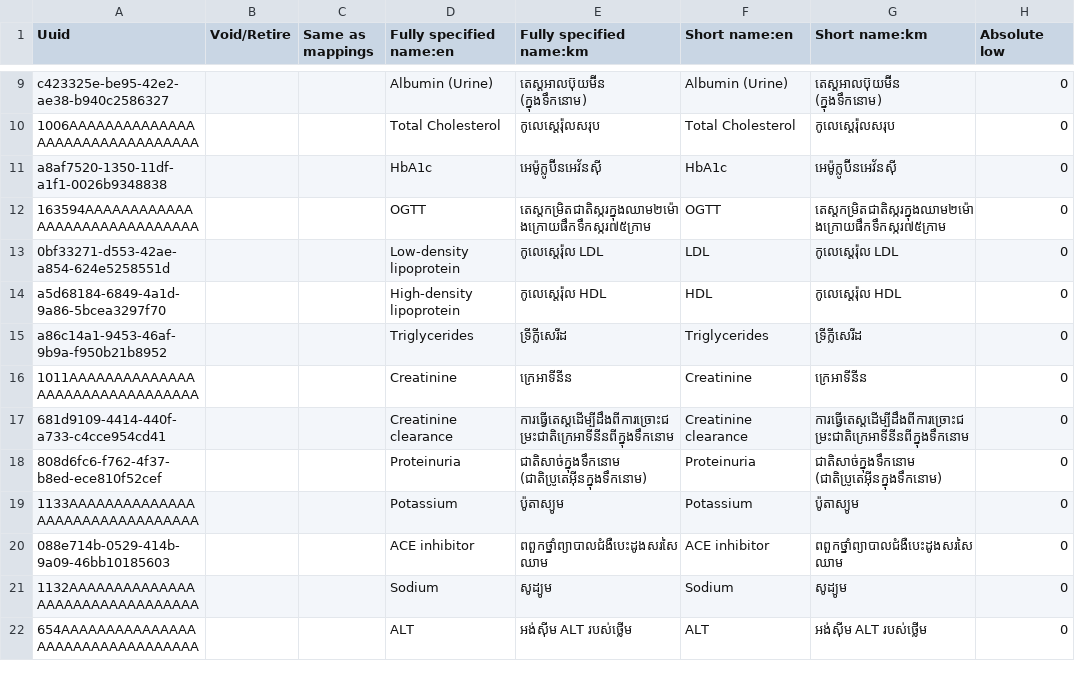
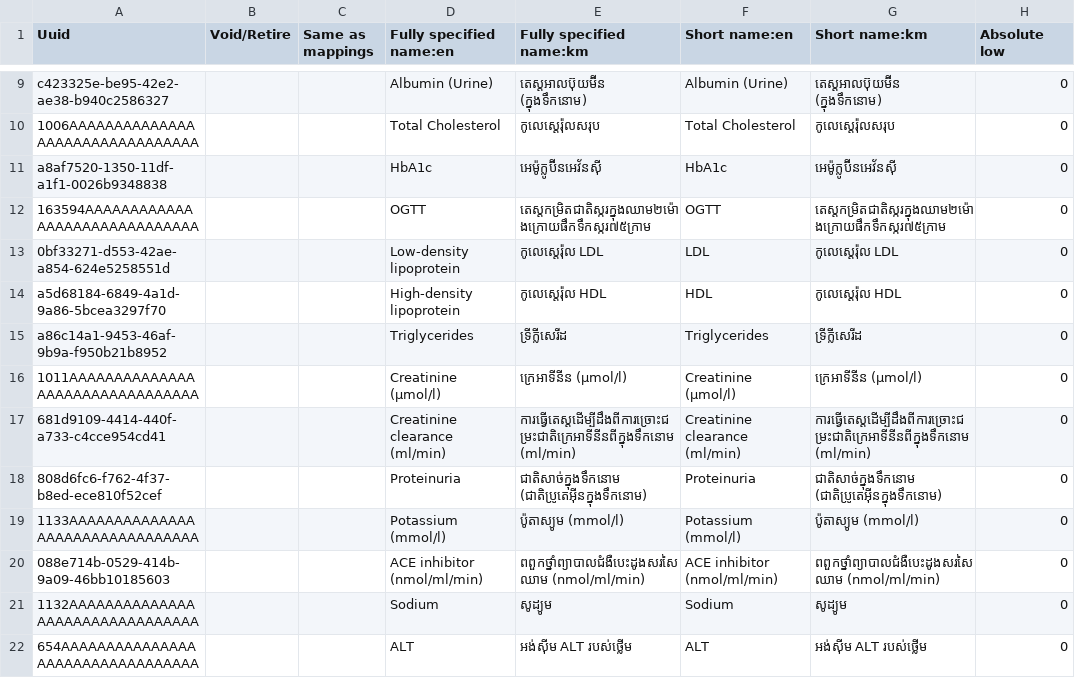
Before and after one commit to mekomsolutions/ozone-distro-cambodia, a CSV file: configs/openmrs_config/concepts/labs.csv, drawn as a sheet; only a part is shown, gaps mark what is left out; the diff names each change by its address in the sheet, - before the commit and + after, or states it on an @@ line.

Commit message:
Added units to the renal tests' labels

```diff
--- a/configs/openmrs_config/concepts/labs.csv
+++ b/configs/openmrs_config/concepts/labs.csv
-D16 (Fully specified name:en): Creatinine
+D16 (Fully specified name:en): Creatinine (µmol/l)
-E16 (Fully specified name:km): ក្រេអាទីនីន
+E16 (Fully specified name:km): ក្រេអាទីនីន (µmol/l)
-F16 (Short name:en): Creatinine
+F16 (Short name:en): Creatinine (µmol/l)
-G16 (Short name:km): ក្រេអាទីនីន
+G16 (Short name:km): ក្រេអាទីនីន (µmol/l)
-D17 (Fully specified name:en): Creatinine clearance
+D17 (Fully specified name:en): Creatinine clearance (ml/min)
-E17 (Fully specified name:km): ការធ្វើតេស្តដើម្បីដឹងពីការច្រោះជម្រះជាតិក្រេអាទីនីនពីក្នុងទឹកនោម
+E17 (Fully specified name:km): ការធ្វើតេស្តដើម្បីដឹងពីការច្រោះជម្រះជាតិក្រេអាទីនីនពីក្នុងទឹកនោម (ml/min)
-F17 (Short name:en): Creatinine clearance
+F17 (Short name:en): Creatinine clearance (ml/min)
-G17 (Short name:km): ការធ្វើតេស្តដើម្បីដឹងពីការច្រោះជម្រះជាតិក្រេអាទីនីនពីក្នុងទឹកនោម
+G17 (Short name:km): ការធ្វើតេស្តដើម្បីដឹងពីការច្រោះជម្រះជាតិក្រេអាទីនីនពីក្នុងទឹកនោម (ml/min)
-D19 (Fully specified name:en): Potassium
+D19 (Fully specified name:en): Potassium (mmol/l)
-E19 (Fully specified name:km): ប៉ូតាស្យូម
+E19 (Fully specified name:km): ប៉ូតាស្យូម (mmol/l)
-F19 (Short name:en): Potassium
+F19 (Short name:en): Potassium (mmol/l)
-G19 (Short name:km): ប៉ូតាស្យូម
+G19 (Short name:km): ប៉ូតាស្យូម (mmol/l)
-D20 (Fully specified name:en): ACE inhibitor
+D20 (Fully specified name:en): ACE inhibitor (nmol/ml/min)
-E20 (Fully specified name:km): ពពួកថ្នាំព្យាបាលជំងឺបេះដូងសរសៃឈាម
+E20 (Fully specified name:km): ពពួកថ្នាំព្យាបាលជំងឺបេះដូងសរសៃឈាម (nmol/ml/min)
-F20 (Short name:en): ACE inhibitor
+F20 (Short name:en): ACE inhibitor (nmol/ml/min)
-G20 (Short name:km): ពពួកថ្នាំព្យាបាលជំងឺបេះដូងសរសៃឈាម
+G20 (Short name:km): ពពួកថ្នាំព្យាបាលជំងឺបេះដូងសរសៃឈាម (nmol/ml/min)
```
